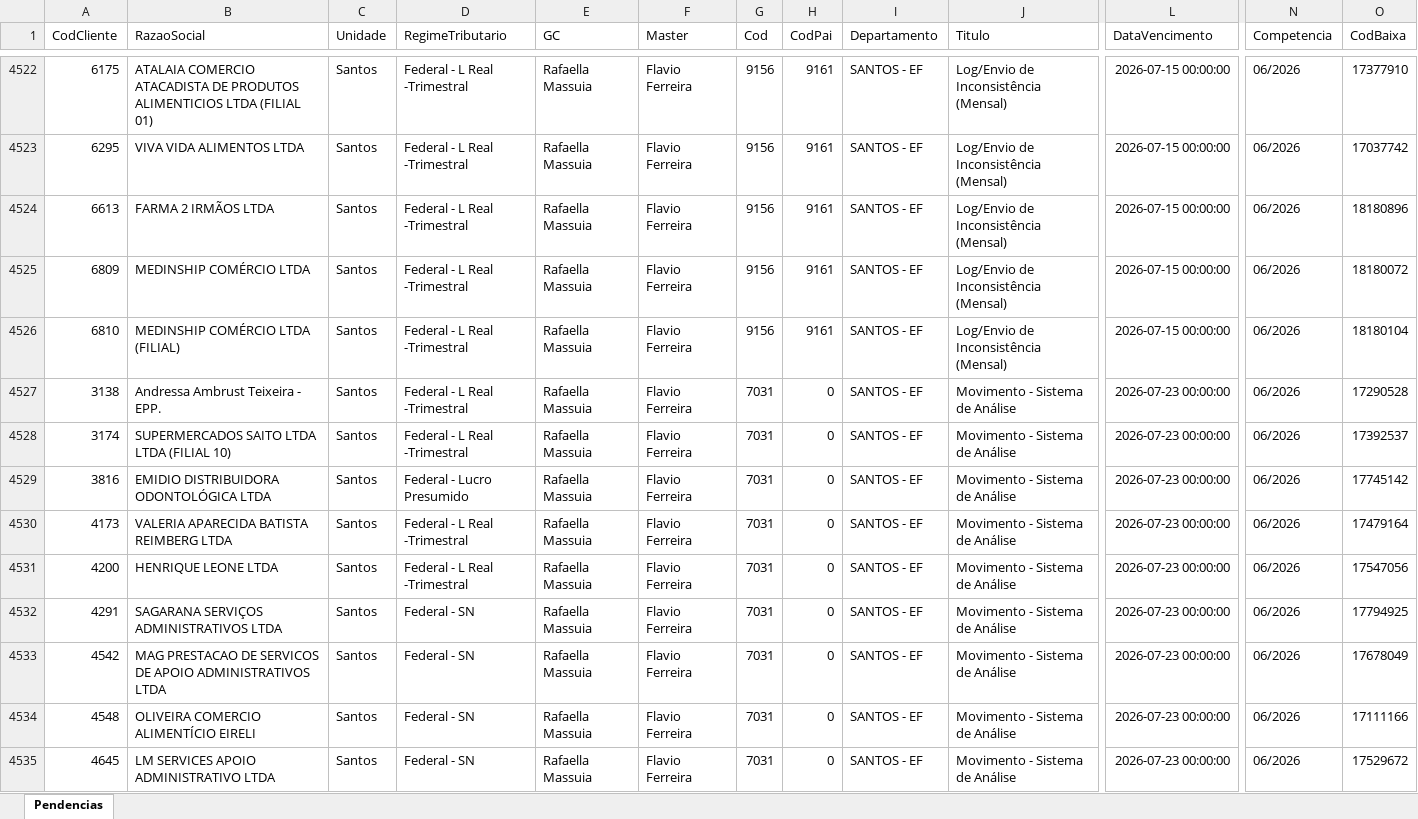
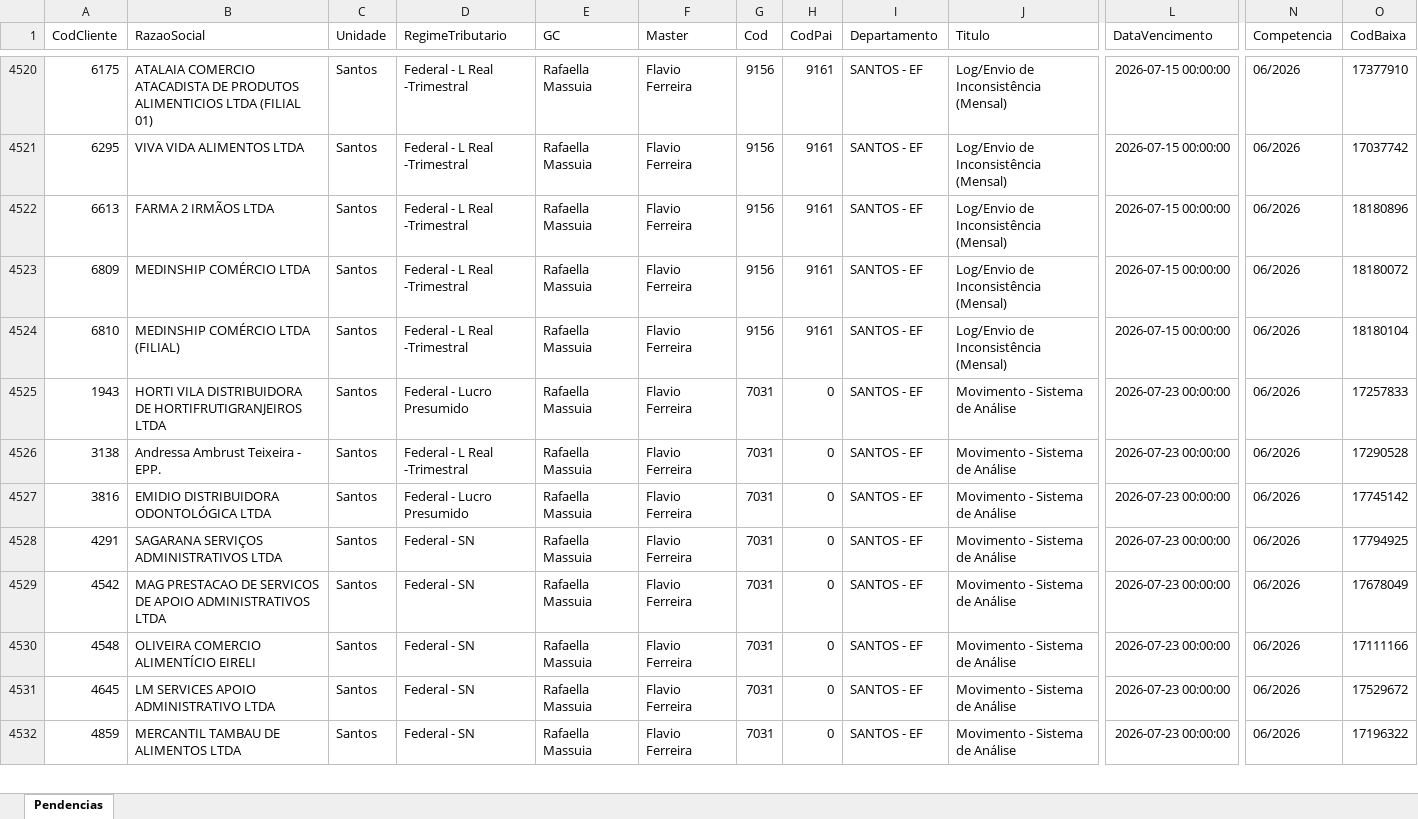
Before and after one commit to willianemanoel/Portal-das-tarefas-teste-, an Excel workbook: dados/base/santos.xlsx, sheet Pendencias, drawn as a sheet; only a part is shown, gaps mark what is left out; the shorter side is filled out with more unchanged rows; values as stored, in another font and other column widths than the file's, no borders; removed rows and columns are numbered as before the commit, all else as after; rows hold the shown columns only; the diff covers the shown part only; the diff names each change by its address in the sheet, - before the commit and + after, or states it on an @@ line.

```diff
--- a/dados/base/santos.xlsx (sheet Pendencias)
+++ b/dados/base/santos.xlsx (sheet Pendencias)
+row 4525: 1943 | HORTI VILA DISTRIBUIDORA DE HORTIFRUTIGRANJEIROS LTDA | Santos | Federal - Lucro Presumido | Rafaella Massuia | Flavio Ferreira | 7031 | 0 | SANTOS - EF | Movimento - Sistema de Análise | 2026-07-23 00:00:00 | 06/2026 | 17257833
-row 4528: 3174 | SUPERMERCADOS SAITO LTDA LTDA (FILIAL 10) | Santos | Federal - L Real -Trimestral | Rafaella Massuia | Flavio Ferreira | 7031 | 0 | SANTOS - EF | Movimento - Sistema de Análise | 2026-07-23 00:00:00 | 06/2026 | 17392537
-row 4530: 4173 | VALERIA APARECIDA BATISTA REIMBERG LTDA | Santos | Federal - L Real -Trimestral | Rafaella Massuia | Flavio Ferreira | 7031 | 0 | SANTOS - EF | Movimento - Sistema de Análise | 2026-07-23 00:00:00 | 06/2026 | 17479164
-row 4531: 4200 | HENRIQUE LEONE LTDA | Santos | Federal - L Real -Trimestral | Rafaella Massuia | Flavio Ferreira | 7031 | 0 | SANTOS - EF | Movimento - Sistema de Análise | 2026-07-23 00:00:00 | 06/2026 | 17547056
```
Also changed, not shown: 17 added rows, 16 removed rows and 5 edited cells elsewhere in this sheet, dados/base/goias.xlsx, 2 other files.
